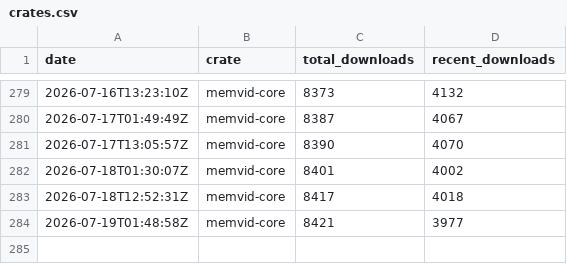
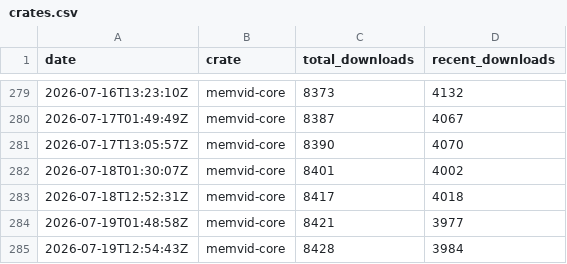
Before and after one commit to sldr-se/bad-brain, a CSV file: analysis/metrics/crates.csv, drawn as a sheet; only a part is shown, gaps mark what is left out; the diff names each change by its address in the sheet, - before the commit and + after, or states it on an @@ line.

```diff
--- a/analysis/metrics/crates.csv
+++ b/analysis/metrics/crates.csv
+row 285: 2026-07-19T12:54:43Z | memvid-core | 8428 | 3984
```
Also changed, not shown: analysis/metrics/github.csv, analysis/metrics/npm.csv, 5 other files.
